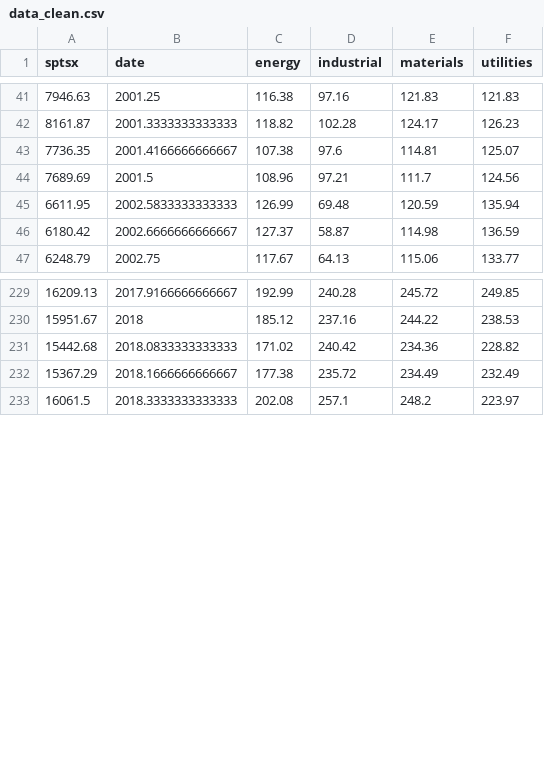
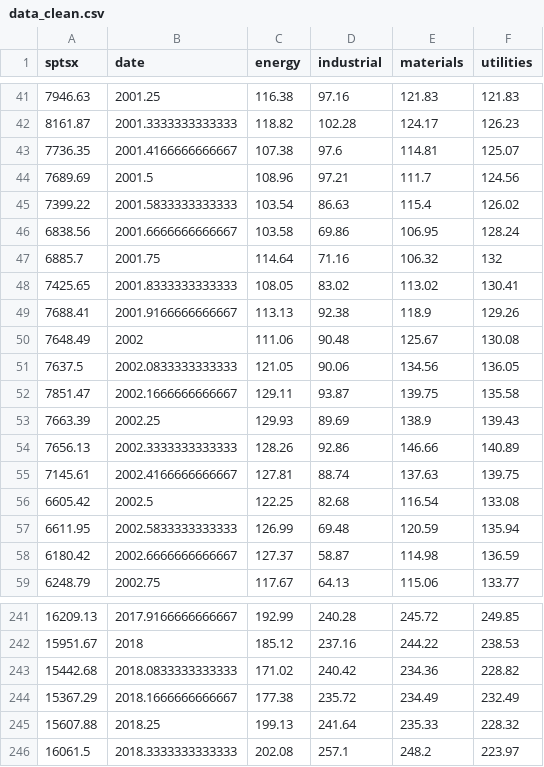
Before and after one commit to RayhanWalia/stock_market_influence, a CSV file: outputs/data/data_clean.csv, drawn as a sheet; only a part is shown, gaps mark what is left out.

```diff
--- a/outputs/data/data_clean.csv
+++ b/outputs/data/data_clean.csv
@@ -44,2 +44,14 @@ sptsx,date,energy,industrial,materials,utilities
 7689.69,2001.5,108.96,97.21,111.7,124.56
+7399.22,2001.5833333333333,103.54,86.63,115.4,126.02
+6838.56,2001.6666666666667,103.58,69.86,106.95,128.24
+6885.7,2001.75,114.64,71.16,106.32,132
+7425.65,2001.8333333333333,108.05,83.02,113.02,130.41
+7688.41,2001.9166666666667,113.13,92.38,118.9,129.26
+7648.49,2002,111.06,90.48,125.67,130.08
+7637.5,2002.0833333333333,121.05,90.06,134.56,136.05
+7851.47,2002.1666666666667,129.11,93.87,139.75,135.58
+7663.39,2002.25,129.93,89.69,138.9,139.43
+7656.13,2002.3333333333333,128.26,92.86,146.66,140.89
+7145.61,2002.4166666666667,127.81,88.74,137.63,139.75
+6605.42,2002.5,122.25,82.68,116.54,133.08
 6611.95,2002.5833333333333,126.99,69.48,120.59,135.94
@@ -232,2 +244,3 @@ sptsx,date,energy,industrial,materials,utilities
 15367.29,2018.1666666666667,177.38,235.72,234.49,232.49
+15607.88,2018.25,199.13,241.64,235.33,228.32
 16061.5,2018.3333333333333,202.08,257.1,248.2,223.97
```
Also changed, not shown: outputs/data/data_rel.csv, 1 other file.
